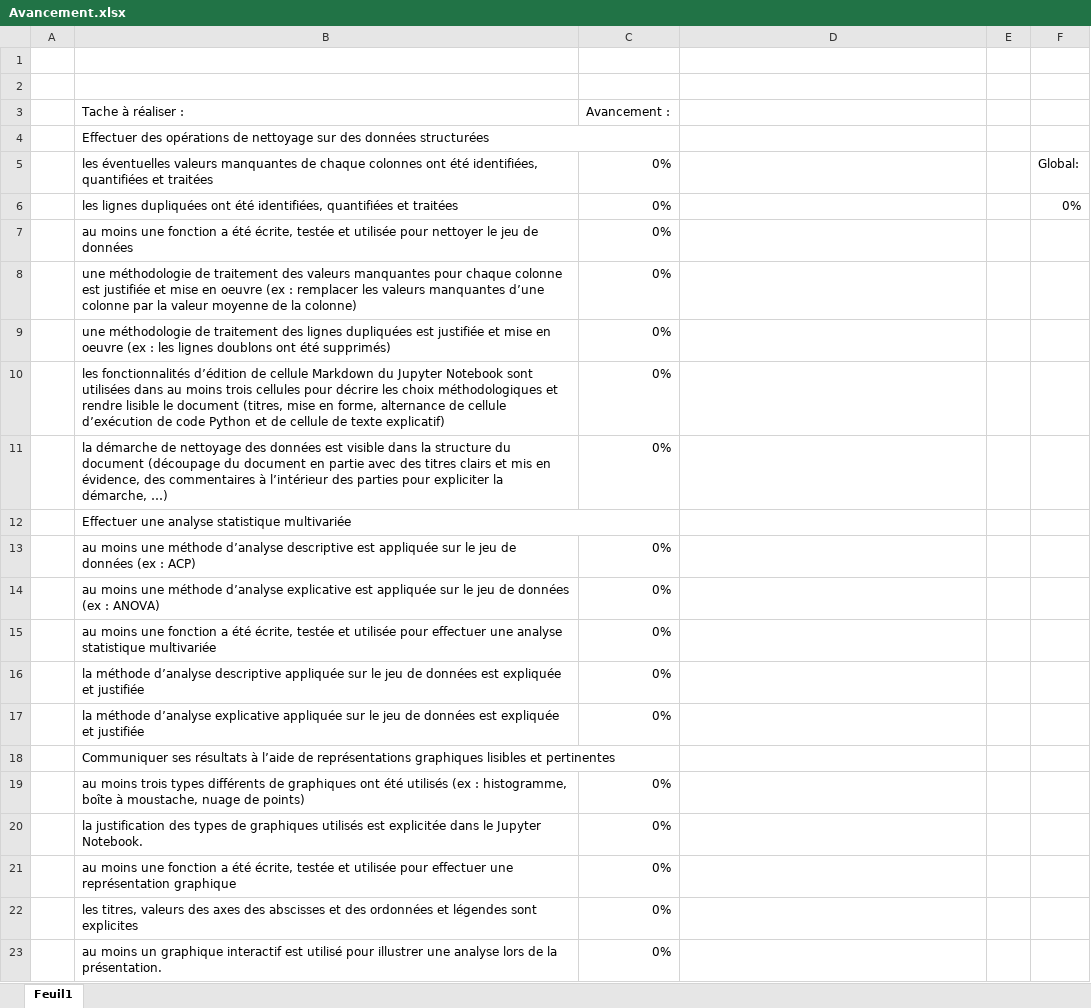
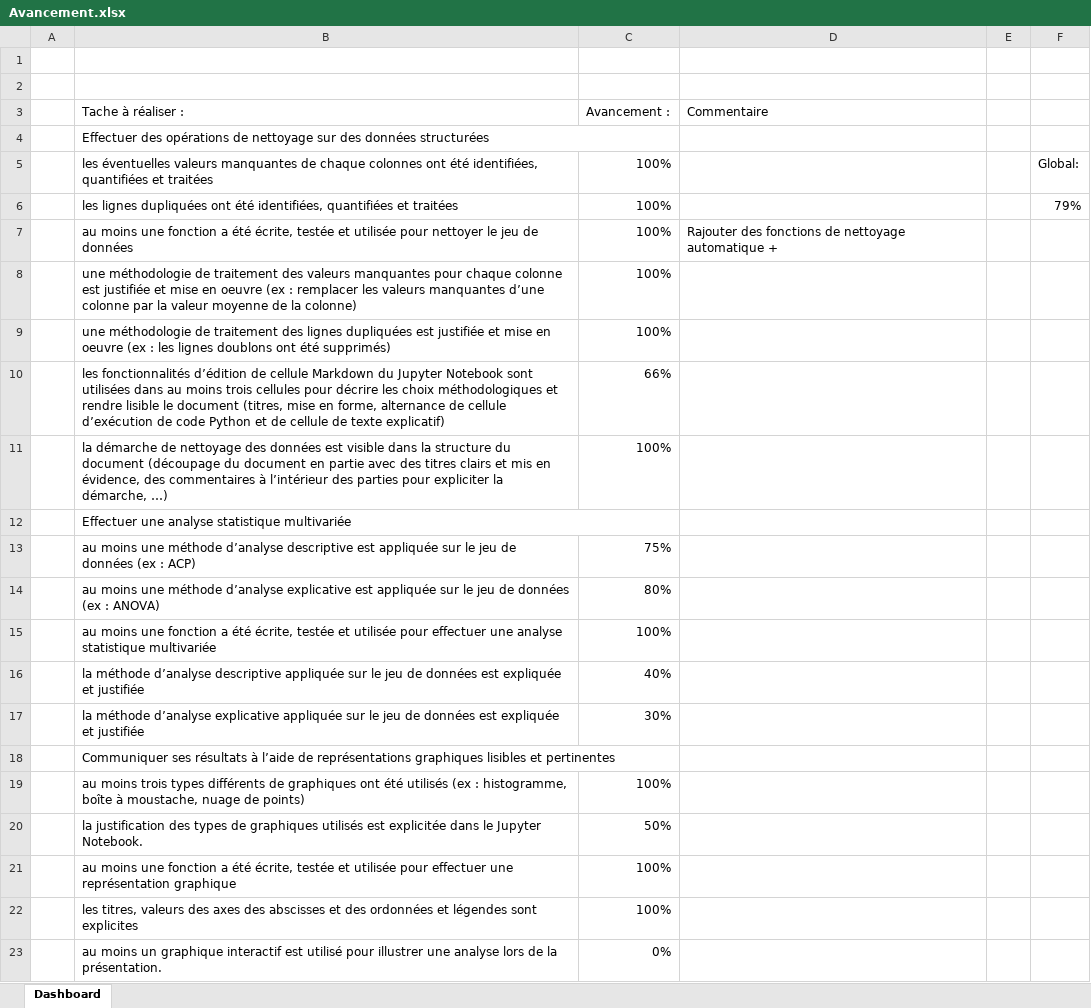
Before and after one commit to Seb-IX/Projet_3, an Excel workbook: Ressource/Avancement.xlsx, sheet Dashboard, drawn as a sheet; values as stored, in another font and other column widths than the file's, no cell formats; conditional formats not drawn; the diff names each change by its address in the sheet, - before the commit and + after, or states it on an @@ line.

Commit message:
global advancement 70% : - Perimeter = > 100% - First Analysis=> 100% - First clean data= >100% - Selection of the dataset for the project=> 90% - Clean data ( outliers , missing data, duplicate) => 80% - Analysis statistics ( ANOVA, ACP, etc...) => 60%
To do after :
- Analysis dynamics
- PPT
- Web page => Voilà librairies

```diff
--- a/Ressource/Avancement.xlsx (sheet Dashboard)
+++ b/Ressource/Avancement.xlsx (sheet Dashboard)
-sheet tab: Feuil1
+sheet tab: Dashboard
-D3: (empty)
+D3: Commentaire
-C5:C9 (Avancement :): 0%
+C5:C9 (Avancement :): 100%
-F6: 0%
+F6: 79%
-D7 (Commentaire): (empty)
+D7 (Commentaire): Rajouter des fonctions de nettoyage automatique +
-C10 (Avancement :): 0%
+C10 (Avancement :): 66%
-C11 (Avancement :): 0%
+C11 (Avancement :): 100%
-C13 (Avancement :): 0%
+C13 (Avancement :): 75%
-C14 (Avancement :): 0%
+C14 (Avancement :): 80%
-C15 (Avancement :): 0%
+C15 (Avancement :): 100%
-C16 (Avancement :): 0%
+C16 (Avancement :): 40%
-C17 (Avancement :): 0%
+C17 (Avancement :): 30%
-C19 (Avancement :): 0%
+C19 (Avancement :): 100%
-C20 (Avancement :): 0%
+C20 (Avancement :): 50%
-C21:C22 (Avancement :): 0%
+C21:C22 (Avancement :): 100%
```
Also changed, not shown: cell formats, 4 other files.
